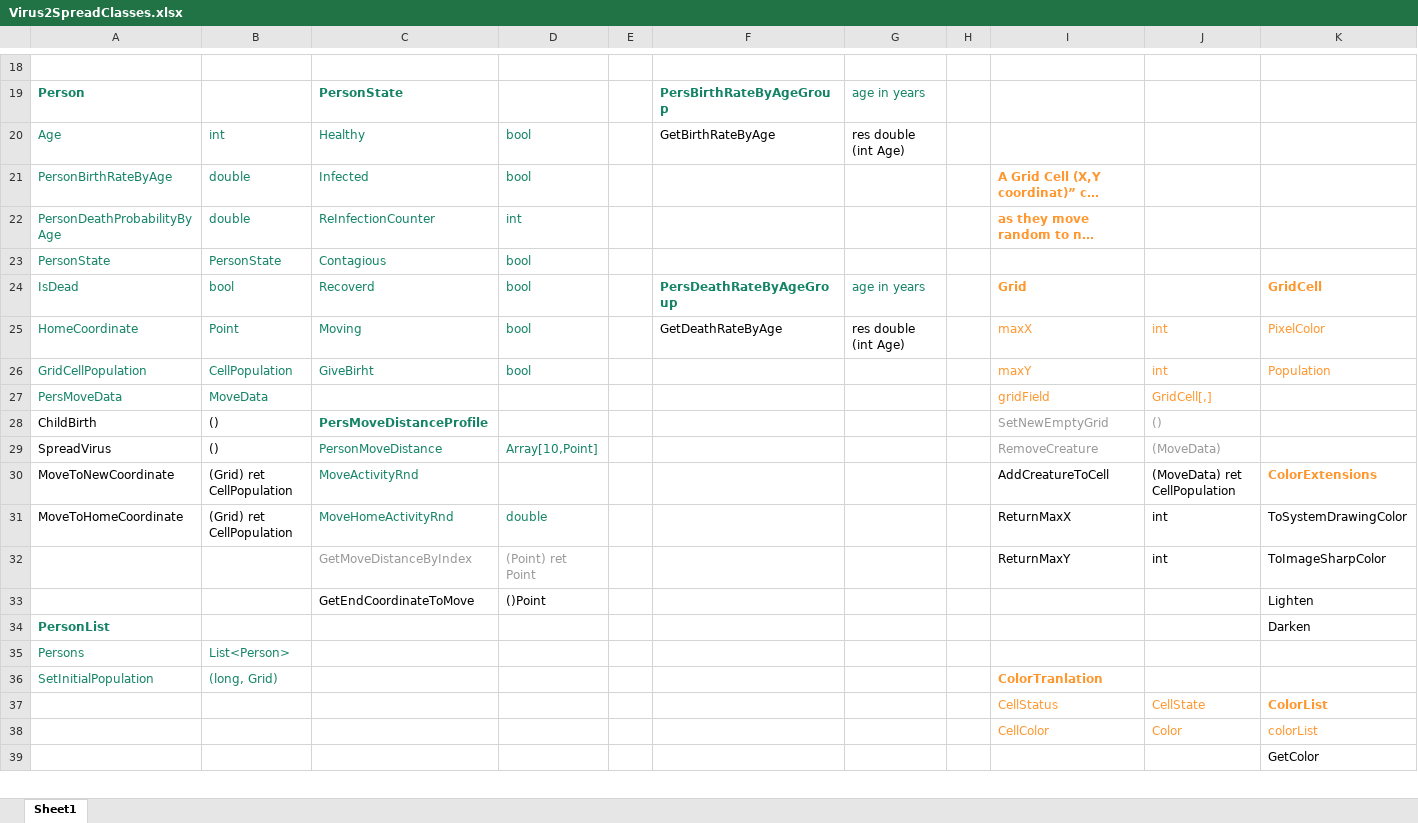
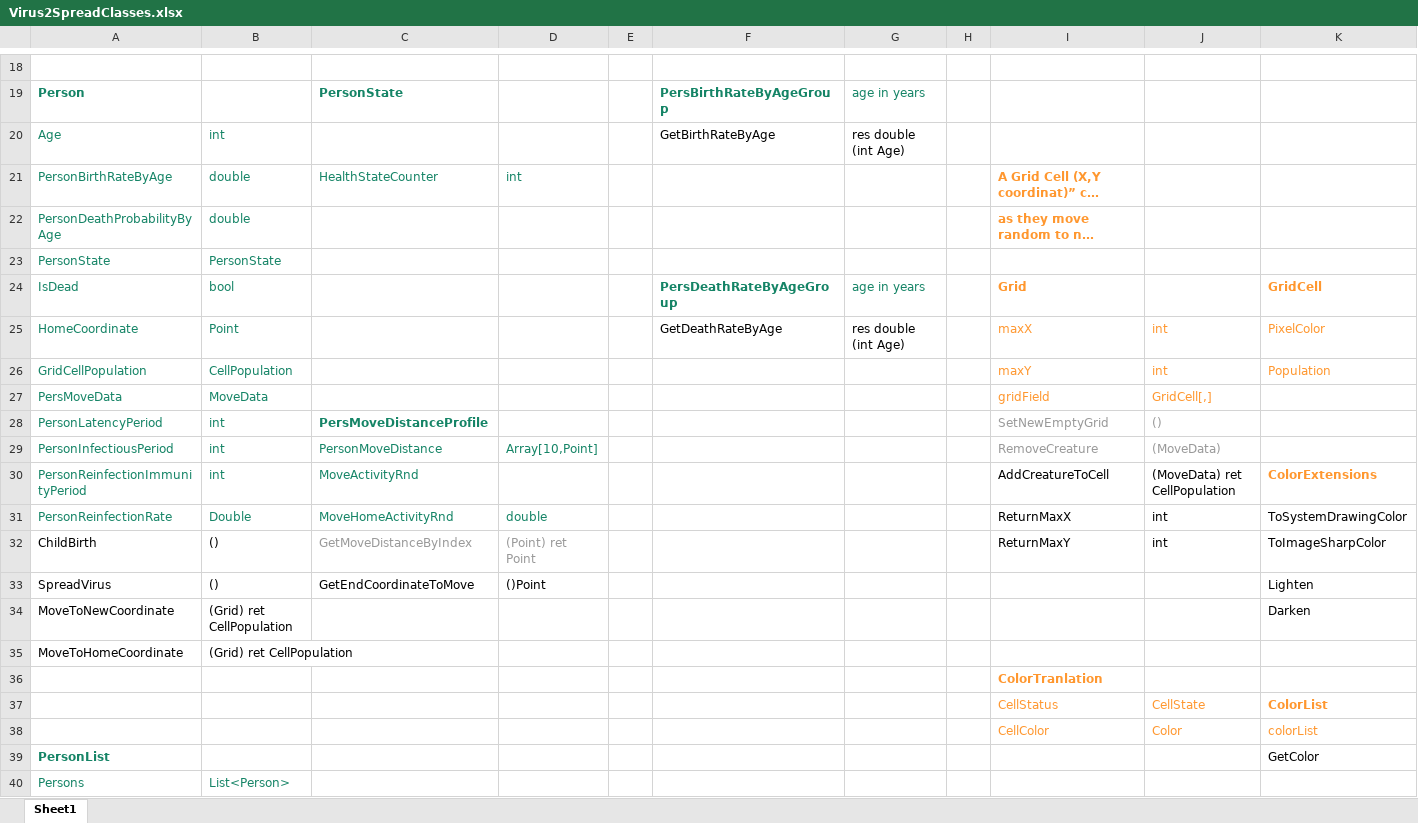
Before and after one commit to gitfrid/virus2spread, an Excel workbook: Dokumentation/Virus2SpreadClasses.xlsx, sheet Sheet1, drawn as a sheet; only a part is shown, gaps mark what is left out; long unchanged cells end in …; values as stored, in another font and other column widths than the file's, no borders; removed rows and columns are numbered as before the commit, all else as after; rows hold the shown columns only; the diff covers the shown part only; the diff names each change by its address in the sheet, - before the commit and + after, or states it on an @@ line.

Commit message:
different health states implemented
different health states implemented

```diff
--- a/Dokumentation/Virus2SpreadClasses.xlsx (sheet Sheet1)
+++ b/Dokumentation/Virus2SpreadClasses.xlsx (sheet Sheet1)
-C20: Healthy
+C20: (empty)
-D20: bool
+D20: (empty)
-C21: Infected
+C21: HealthStateCounter
-D21: bool
+D21: int
-C22: ReInfectionCounter
+C22: (empty)
-D22: int
+D22: (empty)
-C23: Contagious
+C23: (empty)
-D23:D26: bool
+D23:D26: (empty)
-C24: Recoverd
+C24: (empty)
-C25: Moving
+C25: (empty)
-C26: GiveBirht
+C26: (empty)
-A28: ChildBirth
+A28: PersonLatencyPeriod
-A28:B31 text colour: black
+A28:B31 text colour: #158466
-B28:B29: ()
+B28:B29: int
-A29: SpreadVirus
+A29: PersonInfectiousPeriod
-A30: MoveToNewCoordinate
+A30: PersonReinfectionImmunityPeriod
-B30: (Grid) ret CellPopulation
+B30: int
-A31: MoveToHomeCoordinate
+A31: PersonReinfectionRate
-B31: (Grid) ret CellPopulation
+B31: Double
-A32: (empty)
+A32: ChildBirth
-B32:B33: (empty)
+B32:B33: ()
-A33: (empty)
+A33: SpreadVirus
-A34: PersonList
+A34: MoveToNewCoordinate
@@ A34 bold: on → off, text colour: #158466 → black @@
-B34: (empty)
+B34: (Grid) ret CellPopulation
-row 36: SetInitialPopulation | (long, Grid) |  |  |  |  |  |  | ColorTranlation
+row 35: MoveToHomeCoordinate | (Grid) ret CellPopulation
+row 36:  |  |  |  |  |  |  |  | ColorTranlation
-A39: (empty)
+A39: PersonList
@@ row 35 moved to row 40: Persons @@
```
Also changed, not shown: 4 added rows, 1 removed row, 16 edited cells and cell formats elsewhere in this sheet, 46 other files.
